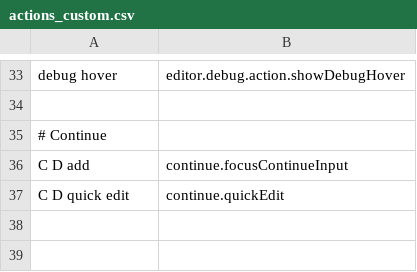
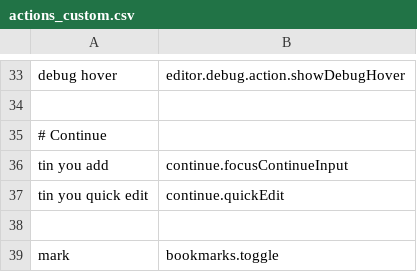
Before and after one commit to jaresty/mac-dotfiles, a CSV file: cursorless-settings/experimental/actions_custom.csv, drawn as a sheet; only a part is shown, gaps mark what is left out.

Commit message:
Minor cleanup
- Add flash command
- Update alias for tin you
- Ad bookmark command for cursorless

```diff
--- a/cursorless-settings/experimental/actions_custom.csv
+++ b/cursorless-settings/experimental/actions_custom.csv
@@ -35,3 +35,5 @@ debug hover, editor.debug.action.showDebugHover
 # Continue
-C D add, continue.focusContinueInput
-C D quick edit, continue.quickEdit
+tin you add, continue.focusContinueInput
+tin you quick edit, continue.quickEdit
+
+mark, bookmarks.toggle
```
Also changed, not shown: 1 other file.
